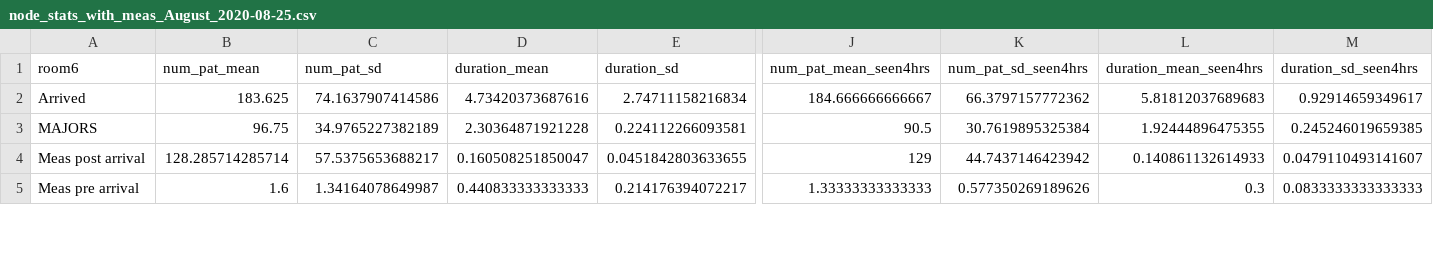
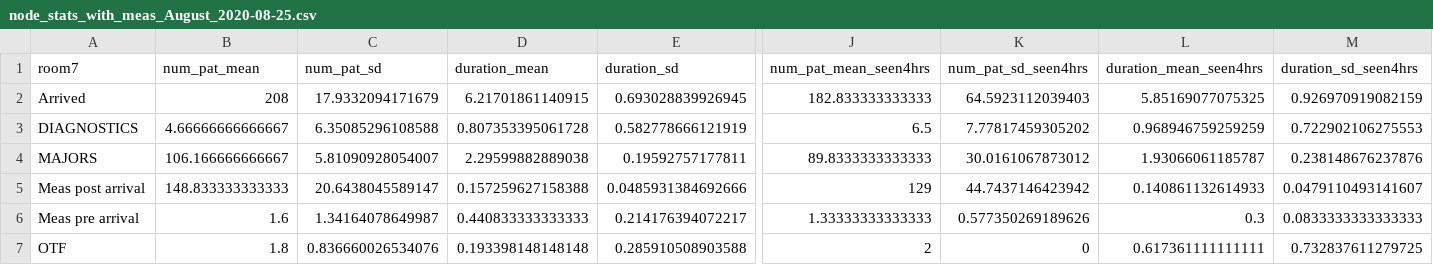
Before and after one commit to joefarrington/EDcrowding, a CSV file: flow-mapping/data-output/node_stats_with_meas_August_2020-08-25.csv, drawn as a sheet; only a part is shown, gaps mark what is left out; addresses are those after the commit; rows hold the shown columns only; the diff covers the shown part only; the diff names each change by its address in the sheet, - before the commit and + after, or states it on an @@ line.

```diff
--- a/flow-mapping/data-output/node_stats_with_meas_August_2020-08-25.csv
+++ b/flow-mapping/data-output/node_stats_with_meas_August_2020-08-25.csv
-A1: room6
+A1: room7
-B2 (num_pat_mean): 183.625
+B2 (num_pat_mean): 208
-C2 (num_pat_sd): 74.1637907414586
+C2 (num_pat_sd): 17.9332094171679
-D2 (duration_mean): 4.73420373687616
+D2 (duration_mean): 6.21701861140915
-E2 (duration_sd): 2.74711158216834
+E2 (duration_sd): 0.693028839926945
-J2 (num_pat_mean_seen4hrs): 184.666666666667
+J2 (num_pat_mean_seen4hrs): 182.833333333333
-K2 (num_pat_sd_seen4hrs): 66.3797157772362
+K2 (num_pat_sd_seen4hrs): 64.5923112039403
-L2 (duration_mean_seen4hrs): 5.81812037689683
+L2 (duration_mean_seen4hrs): 5.85169077075325
-M2 (duration_sd_seen4hrs): 0.92914659349617
+M2 (duration_sd_seen4hrs): 0.926970919082159
+row 3: DIAGNOSTICS | 4.66666666666667 | 6.35085296108588 | 0.807353395061728 | 0.582778666121919 | 6.5 | 7.77817459305202 | 0.968946759259259 | 0.722902106275553
-B4 (num_pat_mean): 96.75
+B4 (num_pat_mean): 106.166666666667
-C4 (num_pat_sd): 34.9765227382189
+C4 (num_pat_sd): 5.81090928054007
-D4 (duration_mean): 2.30364871921228
+D4 (duration_mean): 2.29599882889038
-E4 (duration_sd): 0.224112266093581
+E4 (duration_sd): 0.19592757177811
-J4 (num_pat_mean_seen4hrs): 90.5
+J4 (num_pat_mean_seen4hrs): 89.8333333333333
-K4 (num_pat_sd_seen4hrs): 30.7619895325384
+K4 (num_pat_sd_seen4hrs): 30.0161067873012
-L4 (duration_mean_seen4hrs): 1.92444896475355
+L4 (duration_mean_seen4hrs): 1.93066061185787
-M4 (duration_sd_seen4hrs): 0.245246019659385
+M4 (duration_sd_seen4hrs): 0.238148676237876
-B5 (num_pat_mean): 128.285714285714
+B5 (num_pat_mean): 148.833333333333
-C5 (num_pat_sd): 57.5375653688217
+C5 (num_pat_sd): 20.6438045589147
-D5 (duration_mean): 0.160508251850047
+D5 (duration_mean): 0.157259627158388
-E5 (duration_sd): 0.0451842803633655
+E5 (duration_sd): 0.0485931384692666
+row 7: OTF | 1.8 | 0.836660026534076 | 0.193398148148148 | 0.285910508903588 | 2 | 0 | 0.617361111111111 | 0.732837611279725
```
Also changed, not shown: 1 added row and 39 edited cells elsewhere in this file, flow-mapping/data-output/edgelist_stats_with_meas_August_2020-08-25.csv, flow-mapping/data-output/edgelist_stats_with_meas_August_breach_2020-08-25.csv, 7 other files.
